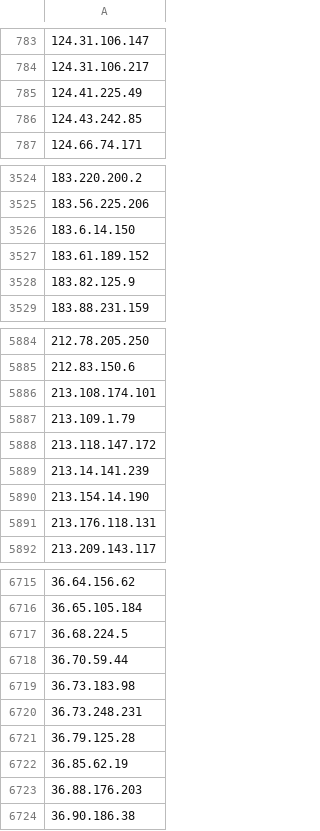
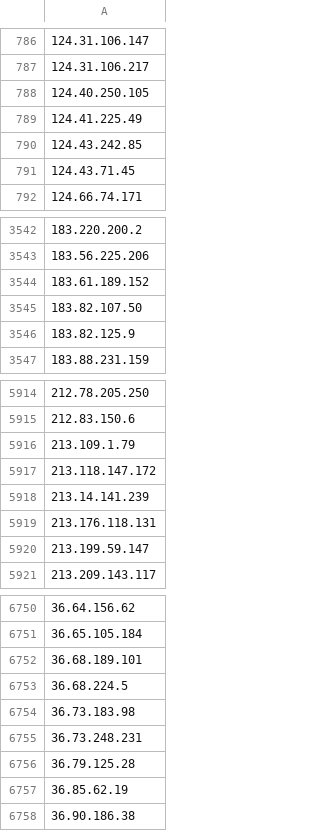
Before and after one commit to DXC-0/Malicious-Robots, a CSV file: malicious-robots-daily.csv, drawn as a sheet; only a part is shown, gaps mark what is left out; removed rows and columns are numbered as before the commit, all else as after; the diff covers the shown part only; the diff names each change by its address in the sheet, - before the commit and + after, or states it on an @@ line.

Commit message:
Update malicious-robots.txt

```diff
--- a/malicious-robots-daily.csv
+++ b/malicious-robots-daily.csv
+row 788: 124.40.250.105
+row 791: 124.43.71.45
-row 3526: 183.6.14.150
+row 3545: 183.82.107.50
-row 5886: 213.108.174.101
-row 5890: 213.154.14.190
+row 5920: 213.199.59.147
+row 6752: 36.68.189.101
-row 6718: 36.70.59.44
-row 6723: 36.88.176.203
```
Also changed, not shown: 61 added rows, 13 removed rows and 1 edited cell elsewhere in this file, 1 other file.
